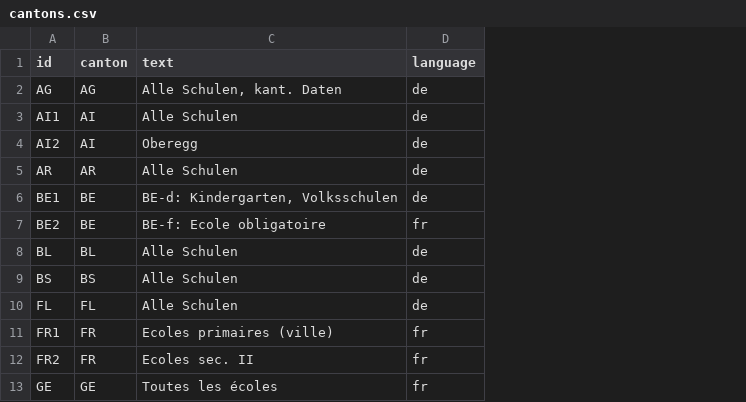
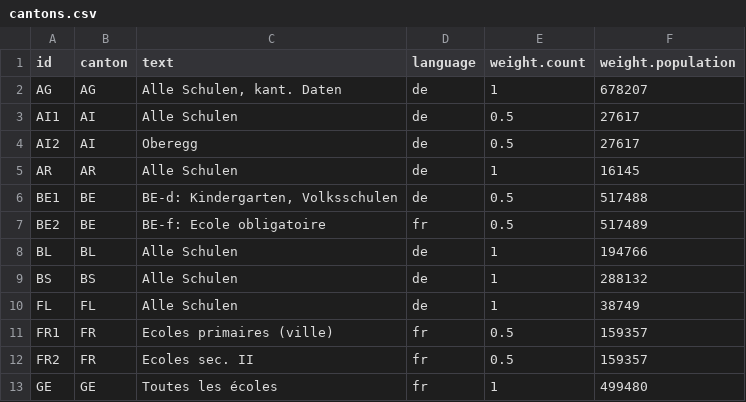
Before and after one commit to maidmaid/ch-holidays, a CSV file: data/cantons.csv, drawn as a sheet; only a part is shown; the diff names each change by its address in the sheet, - before the commit and + after, or states it on an @@ line.

Commit message:
Add population weight

```diff
--- a/data/cantons.csv
+++ b/data/cantons.csv
+column E (weight.count), rows 2-13: 1 | 0.5 | 0.5 | 1 | 0.5 | 0.5 | 1 | 1 | 1 | 0.5 | 0.5 | 1
+column F (weight.population), rows 2-13: 678207 | 27617 | 27617 | 16145 | 517488 | 517489 | 194766 | 288132 | 38749 | 159357 | 159357 | 499480
```
Also changed, not shown: 8 other files.
